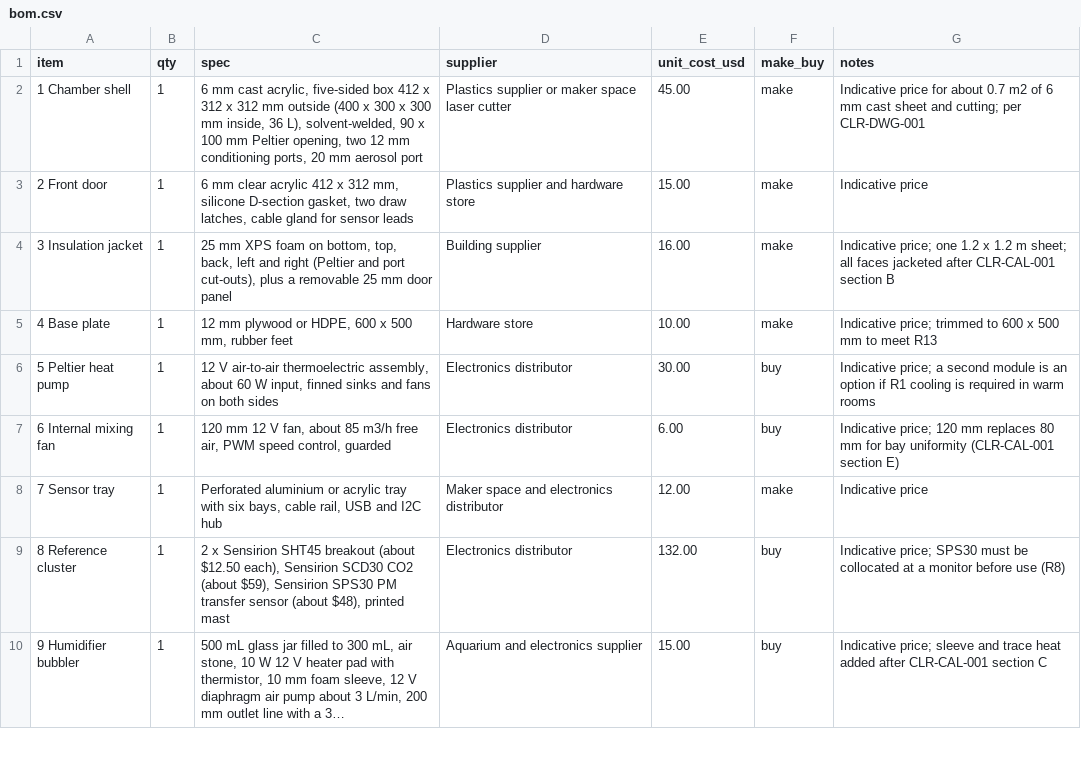
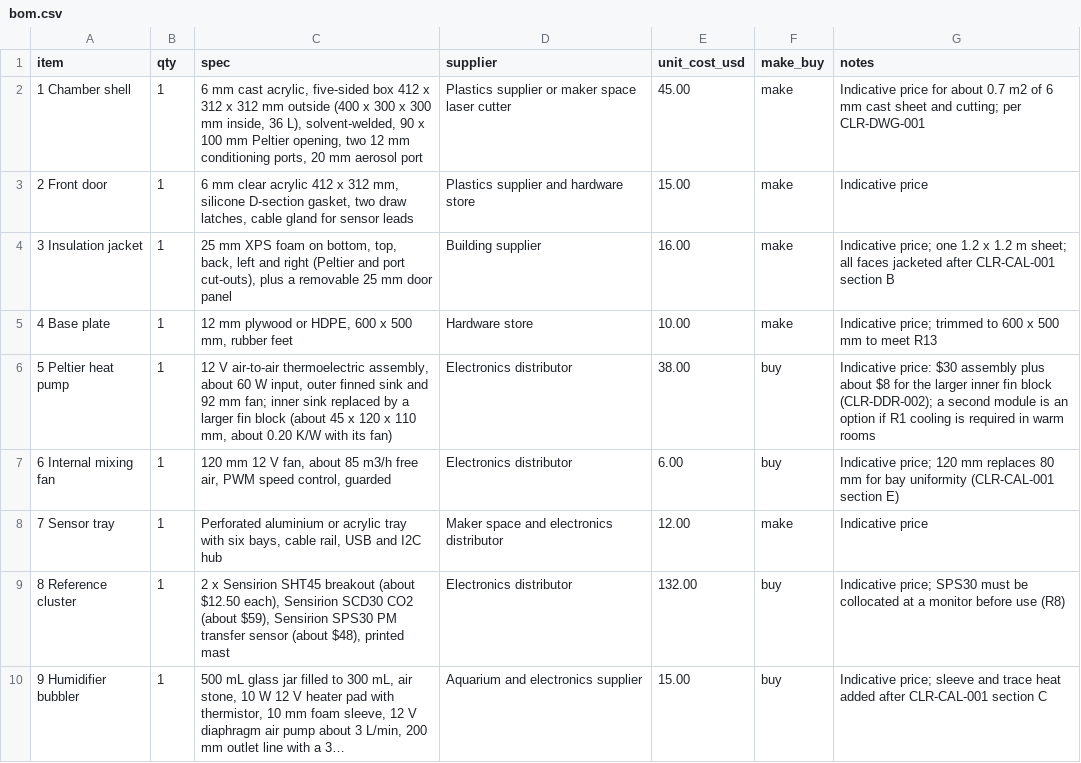
Before and after one commit to BoujeeEnjinia1701/calrig, a CSV file: bom/bom.csv, drawn as a sheet; only a part is shown; long unchanged cells end in ….

```diff
--- a/bom/bom.csv
+++ b/bom/bom.csv
@@ -5,3 +5,3 @@ item,qty,spec,supplier,unit_cost_usd,make_buy,notes
 4 Base plate,1,"12 mm plywood or HDPE, 600 x 500 mm, rubber feet",Hardware store,10.00,make,Indicative price; trimmed to 600 x 500 mm to meet R13
-5 Peltier heat pump,1,"12 V air-to-air thermoelectric assembly, about 60 W input, finned sinks and fans on both sides",Electronics distributor,30.00,buy,Indicative price; a second module is an option if R1 cooling is required in warm rooms
+5 Peltier heat pump,1,"12 V air-to-air thermoelectric assembly, about 60 W input, outer finned sink and 92 mm fan; inner sink replaced by a larger fin block (about 45 x 120 x 110 mm, about 0.20 K/W with its fan)",Electronics distributor,38.00,buy,Indicative price: $30 assembly plus about $8 for the larger inner fin block (CLR-DDR-002); a second module is an option if R1 cooling is required in warm rooms
 6 Internal mixing fan,1,"120 mm 12 V fan, about 85 m3/h free air, PWM speed control, guarded",Electronics distributor,6.00,buy,Indicative price; 120 mm replaces 80 mm for bay uniformity (CLR-CAL-001 section E)
```
Also changed, not shown: 43 other files.
